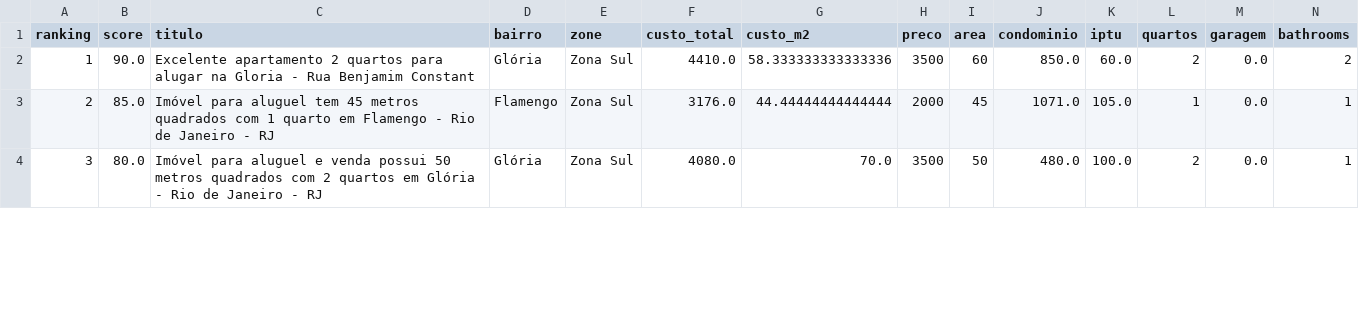
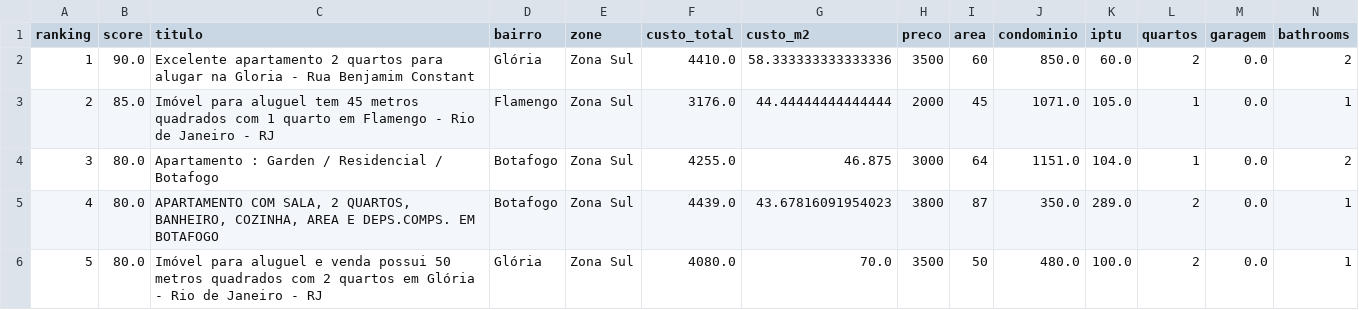
Before and after one commit to DboechatM/RentHunter, a CSV file: data/zap/top/top10.csv, drawn as a sheet; only a part is shown; addresses are those after the commit; rows hold the shown columns only; the diff covers the shown part only; the diff names each change by its address in the sheet, - before the commit and + after, or states it on an @@ line.

```diff
--- a/data/zap/top/top10.csv
+++ b/data/zap/top/top10.csv
+row 4: 3 | 80.0 | Apartamento : Garden / Residencial / Botafogo | Botafogo | Zona Sul | 4255.0 | 46.875 | 3000 | 64 | 1151.0 | 104.0 | 1 | 0.0 | 2
+row 5: 4 | 80.0 | APARTAMENTO COM SALA, 2 QUARTOS, BANHEIRO, COZINHA, AREA E DEPS.COMPS. EM BOTAFOGO | Botafogo | Zona Sul | 4439.0 | 43.67816091954023 | 3800 | 87 | 350.0 | 289.0 | 2 | 0.0 | 1
@@ column A (ranking) renumbered between rows 6 and 11 @@
```
Also changed, not shown: 1 added row, 3 removed rows and 1 edited cell elsewhere in this file, 3 other files.
